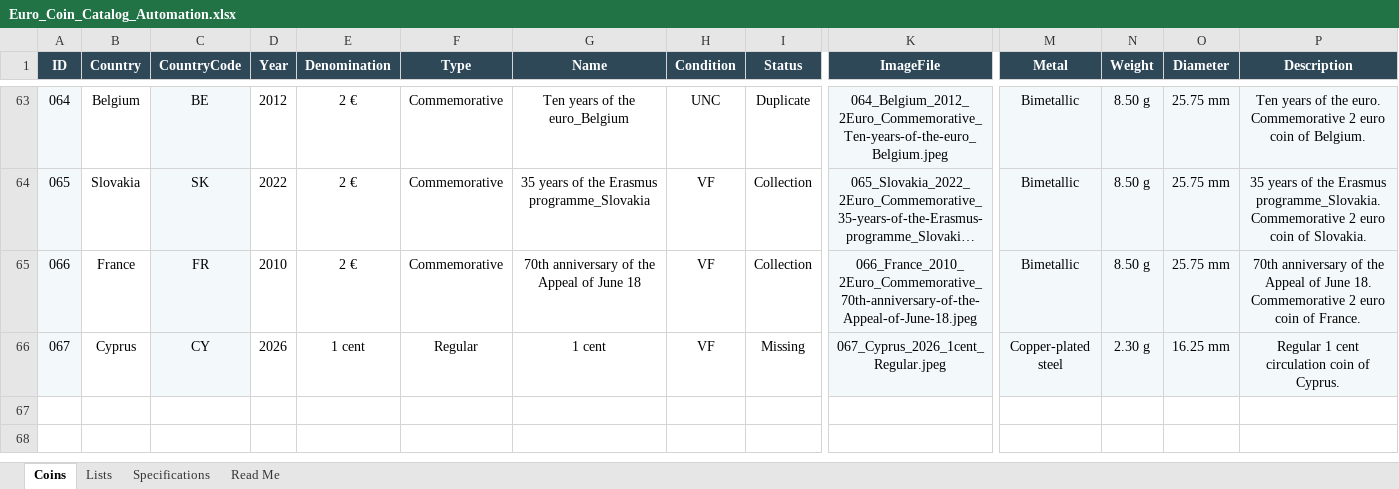
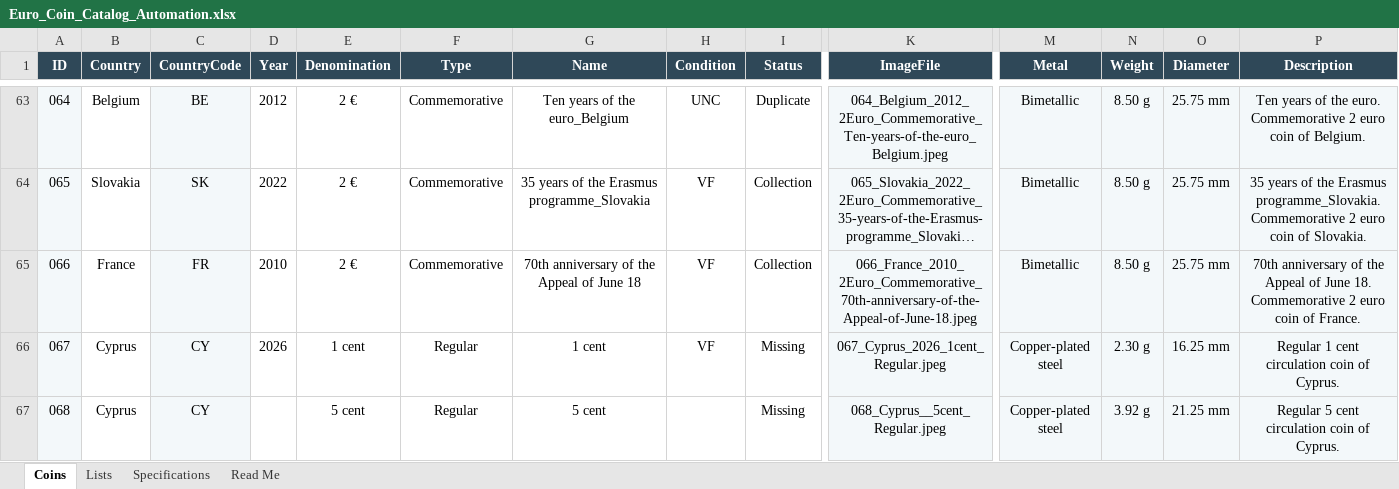
Before and after one commit to coins-mp/coins-mp.github.io, an Excel workbook: data/Euro_Coin_Catalog_Automation.xlsx, sheet Coins, drawn as a sheet; only a part is shown, gaps mark what is left out; long unchanged cells end in …; values as stored, in another font and other column widths than the file's, no borders; conditional formats not drawn; rows hold the shown columns only; the diff names each change by its address in the sheet, - before the commit and + after, or states it on an @@ line.

```diff
--- a/data/Euro_Coin_Catalog_Automation.xlsx (sheet Coins)
+++ b/data/Euro_Coin_Catalog_Automation.xlsx (sheet Coins)
+row 67: 068 | Cyprus | CY |  | 5 cent | Regular | 5 cent |  | Missing | 068_Cyprus__5cent_Regular.jpeg | Copper-plated steel | 3.92 g | 21.25 mm | Regular 5 cent circulation coin of Cyprus.
```
Also changed, not shown: 2 other files.
